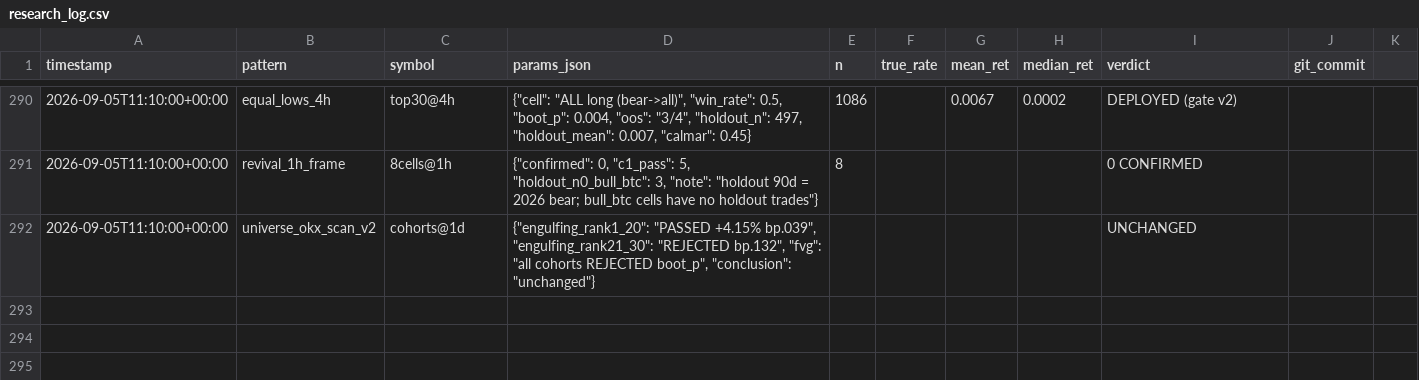
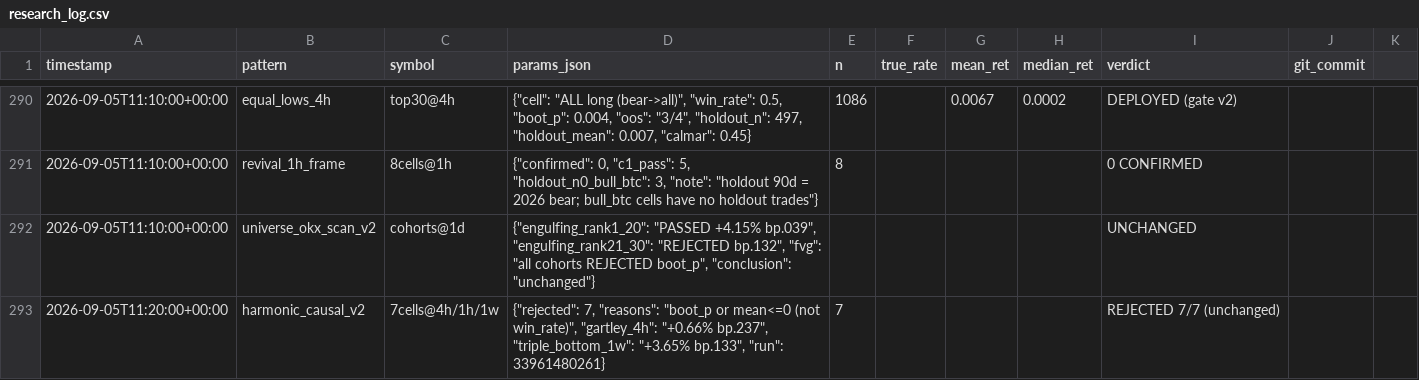
Before and after one commit to bbabaq1-rgb/crypto-pattern-backtest, a CSV file: research_log.csv, drawn as a sheet; only a part is shown, gaps mark what is left out.

```diff
--- a/research_log.csv
+++ b/research_log.csv
@@ -292 +292,2 @@
 2026-09-05T11:10:00+00:00,universe_okx_scan_v2,cohorts@1d,"{""engulfing_rank1_20"": ""PASSED +4.15% bp.039"", ""engulfing_rank21_30"": ""REJECTED bp.132"", ""fvg"": ""all cohorts REJECTED boot_p"", ""conclusion"": ""unchanged""}",,,,,UNCHANGED,
+2026-09-05T11:20:00+00:00,harmonic_causal_v2,7cells@4h/1h/1w,"{""rejected"": 7, ""reasons"": ""boot_p or mean<=0 (not win_rate)"", ""gartley_4h"": ""+0.66% bp.237"", ""triple_bottom_1w"": ""+3.65% bp.133"", ""run"": 33961480261}",7,,,,REJECTED 7/7 (unchanged),
```
Also changed, not shown: 7 other files.
